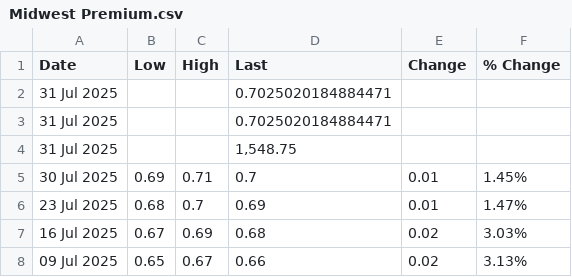
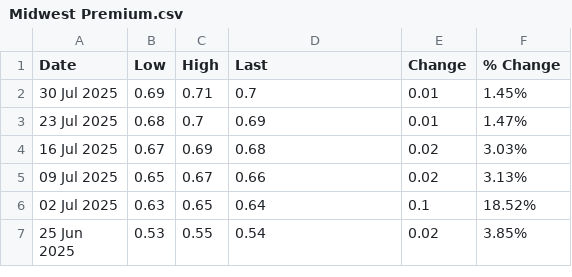
Before and after one commit to OmeletteFlipper-stack/LME-Automation, a CSV file: Midwest Premium.csv, drawn as a sheet; only a part is shown; the shorter side is filled out with more unchanged rows.

Commit message:
Update Midwest Premium.csv

```diff
--- a/Midwest Premium.csv
+++ b/Midwest Premium.csv
@@ -1,5 +1,2 @@
 Date,Low,High,Last,Change,% Change
-31 Jul 2025,,,0.7025020184884471,,
-31 Jul 2025,,,0.7025020184884471,,
-31 Jul 2025,,,"1,548.75",,
 30 Jul 2025,0.69,0.71,0.7,0.01, 1.45%
```
